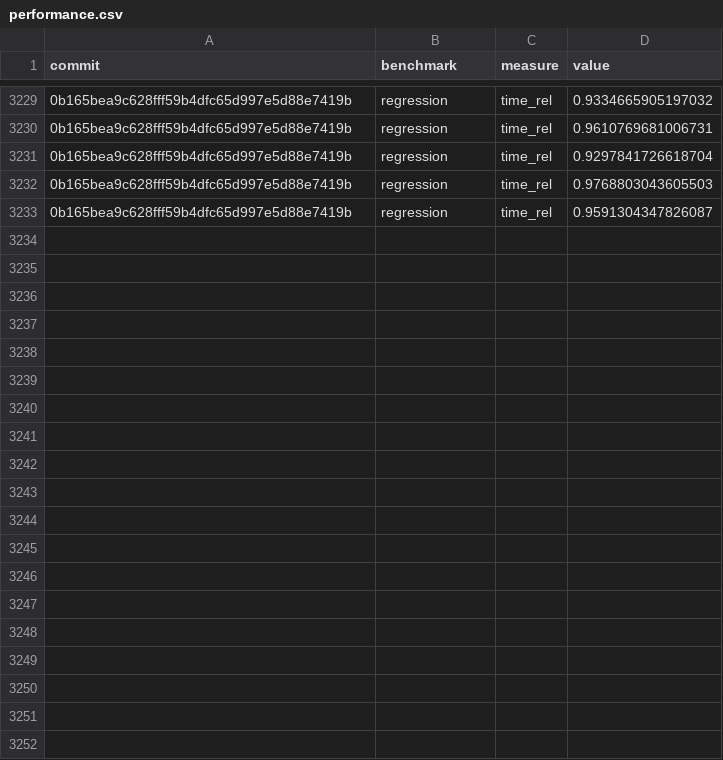
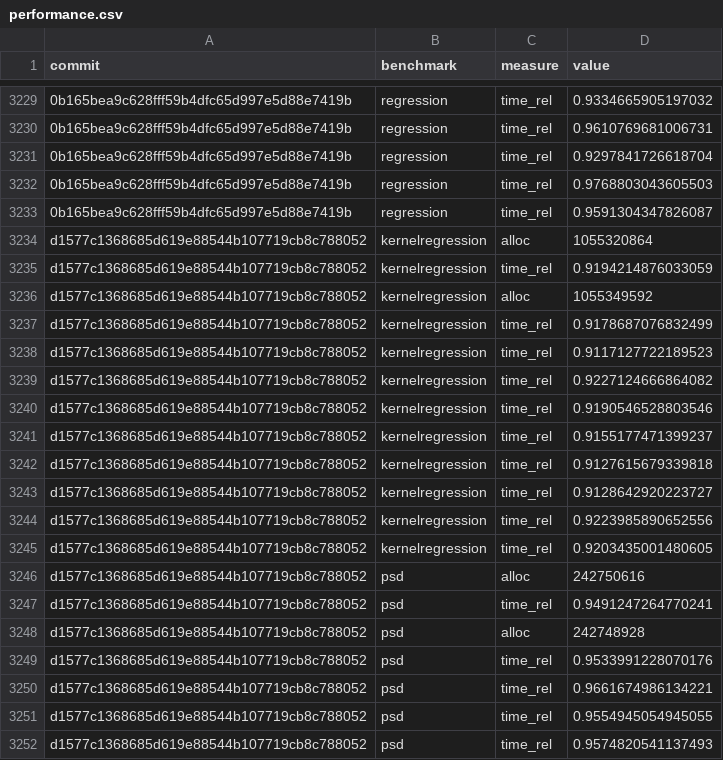
Before and after one commit to google-research/dex-lang, a CSV file: performance.csv, drawn as a sheet; only a part is shown, gaps mark what is left out; the diff covers the shown part only; the diff names each change by its address in the sheet, - before the commit and + after, or states it on an @@ line.

Commit message:
Add measurements for d1577c1368685d619e88544b107719cb8c788052

```diff
--- a/performance.csv
+++ b/performance.csv
+row 3234: d1577c1368685d619e88544b107719cb8c788052 | kernelregression | alloc | 1055320864
+row 3235: d1577c1368685d619e88544b107719cb8c788052 | kernelregression | time_rel | 0.9194214876033059
+row 3236: d1577c1368685d619e88544b107719cb8c788052 | kernelregression | alloc | 1055349592
+row 3237: d1577c1368685d619e88544b107719cb8c788052 | kernelregression | time_rel | 0.9178687076832499
+row 3238: d1577c1368685d619e88544b107719cb8c788052 | kernelregression | time_rel | 0.9117127722189523
+row 3239: d1577c1368685d619e88544b107719cb8c788052 | kernelregression | time_rel | 0.9227124666864082
+row 3240: d1577c1368685d619e88544b107719cb8c788052 | kernelregression | time_rel | 0.9190546528803546
+row 3241: d1577c1368685d619e88544b107719cb8c788052 | kernelregression | time_rel | 0.9155177471399237
+row 3242: d1577c1368685d619e88544b107719cb8c788052 | kernelregression | time_rel | 0.9127615679339818
+row 3243: d1577c1368685d619e88544b107719cb8c788052 | kernelregression | time_rel | 0.9128642920223727
+row 3244: d1577c1368685d619e88544b107719cb8c788052 | kernelregression | time_rel | 0.9223985890652556
+row 3245: d1577c1368685d619e88544b107719cb8c788052 | kernelregression | time_rel | 0.9203435001480605
+row 3246: d1577c1368685d619e88544b107719cb8c788052 | psd | alloc | 242750616
+row 3247: d1577c1368685d619e88544b107719cb8c788052 | psd | time_rel | 0.9491247264770241
+row 3248: d1577c1368685d619e88544b107719cb8c788052 | psd | alloc | 242748928
+row 3249: d1577c1368685d619e88544b107719cb8c788052 | psd | time_rel | 0.9533991228070176
+row 3250: d1577c1368685d619e88544b107719cb8c788052 | psd | time_rel | 0.9661674986134221
+row 3251: d1577c1368685d619e88544b107719cb8c788052 | psd | time_rel | 0.9554945054945055
+row 3252: d1577c1368685d619e88544b107719cb8c788052 | psd | time_rel | 0.9574820541137493
```
Also changed, not shown: 29 added rows elsewhere in this file, commits.csv.
